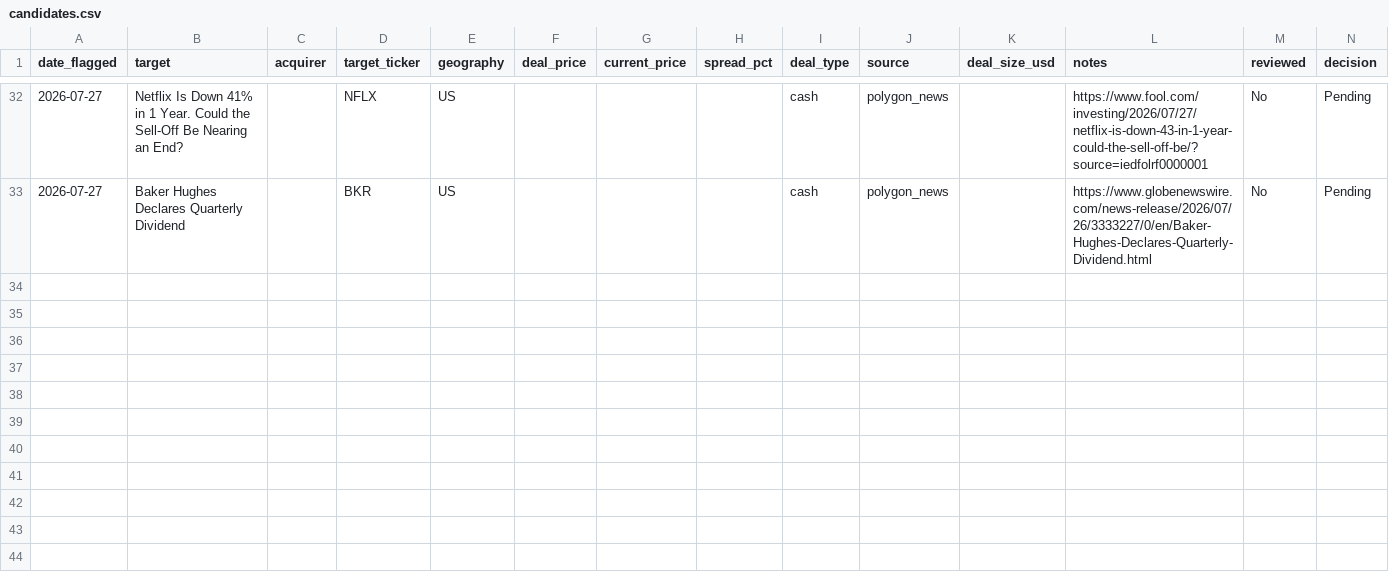
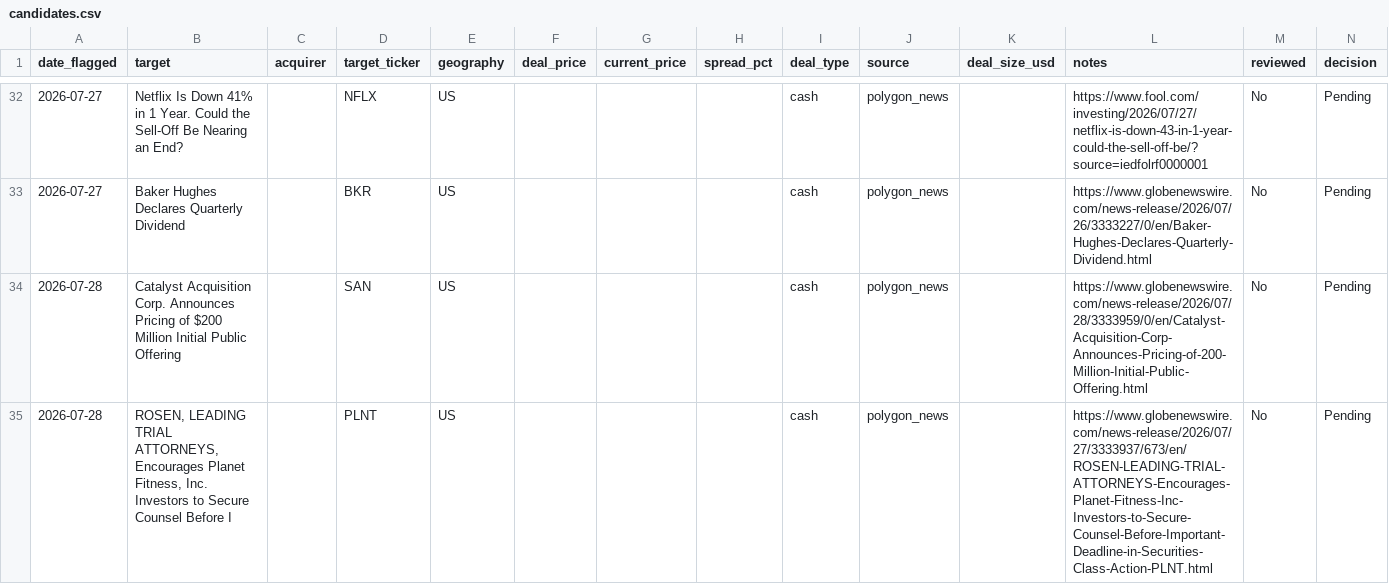
Before and after one commit to Chyde2010/merger_arb_test, a CSV file: data/candidates.csv, drawn as a sheet; only a part is shown, gaps mark what is left out; the diff names each change by its address in the sheet, - before the commit and + after, or states it on an @@ line.

```diff
--- a/data/candidates.csv
+++ b/data/candidates.csv
+row 34: 2026-07-28 | Catalyst Acquisition Corp. Announces Pricing of $200 Million Initial Public Offering |  | SAN | US |  |  |  | cash | polygon_news |  | https://www.globenewswire.com/news-release/2026/07/28/3333959/0/en/Catalyst-Acquisition-Corp-Announces-Pricing-of-200-Million-Initial-Public-Offering.html | No | Pending
+row 35: 2026-07-28 | ROSEN, LEADING TRIAL ATTORNEYS, Encourages Planet Fitness, Inc. Investors to Secure Counsel Before I |  | PLNT | US |  |  |  | cash | polygon_news |  | https://www.globenewswire.com/news-release/2026/07/27/3333937/673/en/ROSEN-LEADING-TRIAL-ATTORNEYS-Encourages-Planet-Fitness-Inc-Investors-to-Secure-Counsel-Before-Important-Deadline-in-Securities-Class-Action-PLNT.html | No | Pending
```
Also changed, not shown: data/performance.csv, 1 other file.
